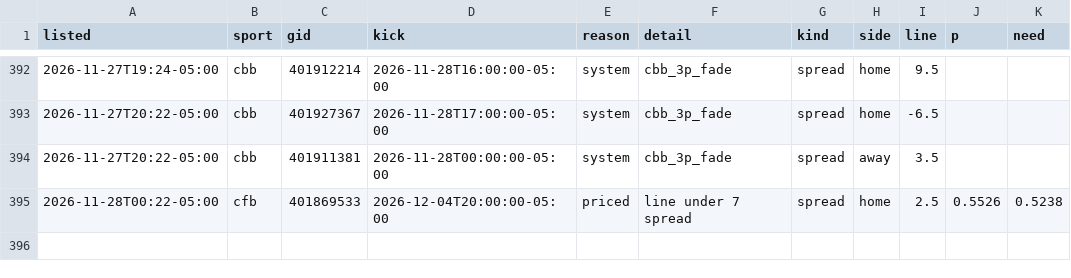
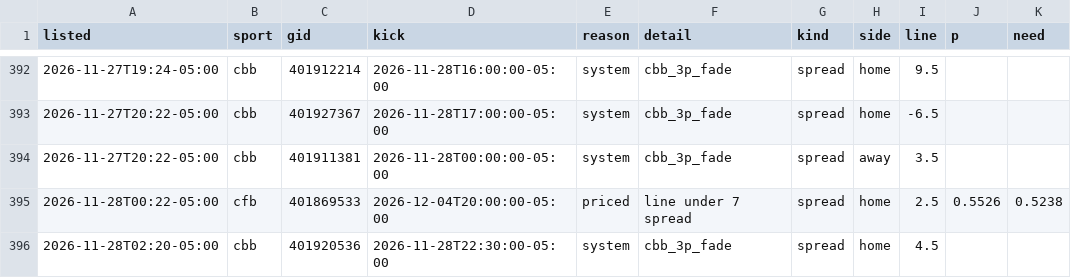
Before and after one commit to dylankelly0233-hoops/alphapoint-dashboards, a CSV file: best_spots_log.csv, drawn as a sheet; only a part is shown, gaps mark what is left out; the diff names each change by its address in the sheet, - before the commit and + after, or states it on an @@ line.

```diff
--- a/best_spots_log.csv
+++ b/best_spots_log.csv
+row 396: 2026-11-28T02:20-05:00 | cbb | 401920536 | 2026-11-28T22:30:00-05:00 | system | cbb_3p_fade | spread | home | 4.5
```
Also changed, not shown: golf_log_2026.csv, line_history_cbb.csv, 9 other files.
